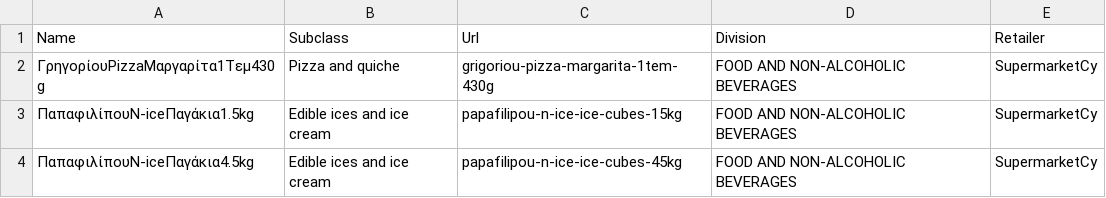
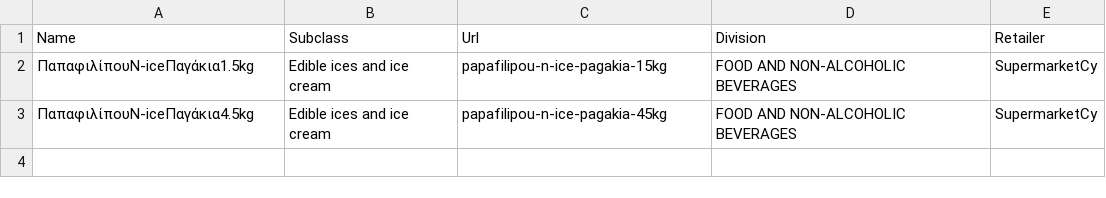
Before and after one commit to kvitalis/CyBPP, a CSV file: Datasets/DailyScrapingErrors.csv, drawn as a sheet.

Commit message:
Update DailyScrapingErrors.csv

```diff
--- a/Datasets/DailyScrapingErrors.csv
+++ b/Datasets/DailyScrapingErrors.csv
@@ -1,4 +1,3 @@
 Name,Subclass,Url,Division,Retailer
-ΓρηγορίουPizzaΜαργαρίτα1Τεμ430g,Pizza and quiche,grigoriou-pizza-margarita-1tem-430g,FOOD AND NON-ALCOHOLIC BEVERAGES,SupermarketCy
-ΠαπαφιλίπουN-iceΠαγάκια1.5kg,Edible ices and ice cream,papafilipou-n-ice-ice-cubes-15kg,FOOD AND NON-ALCOHOLIC BEVERAGES,SupermarketCy
-ΠαπαφιλίπουN-iceΠαγάκια4.5kg,Edible ices and ice cream,papafilipou-n-ice-ice-cubes-45kg,FOOD AND NON-ALCOHOLIC BEVERAGES,SupermarketCy
+ΠαπαφιλίπουN-iceΠαγάκια1.5kg,Edible ices and ice cream,papafilipou-n-ice-pagakia-15kg,FOOD AND NON-ALCOHOLIC BEVERAGES,SupermarketCy
+ΠαπαφιλίπουN-iceΠαγάκια4.5kg,Edible ices and ice cream,papafilipou-n-ice-pagakia-45kg,FOOD AND NON-ALCOHOLIC BEVERAGES,SupermarketCy
```
